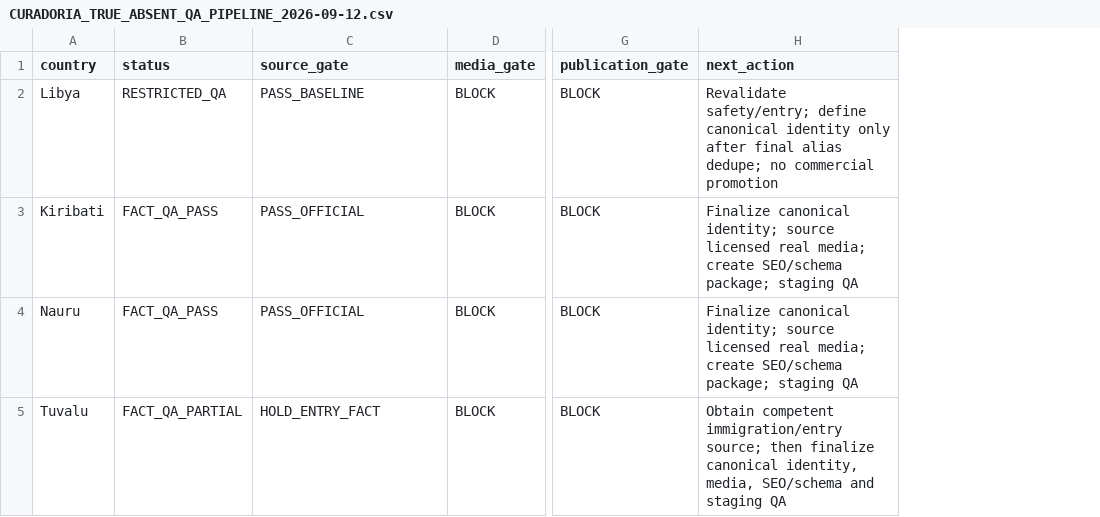
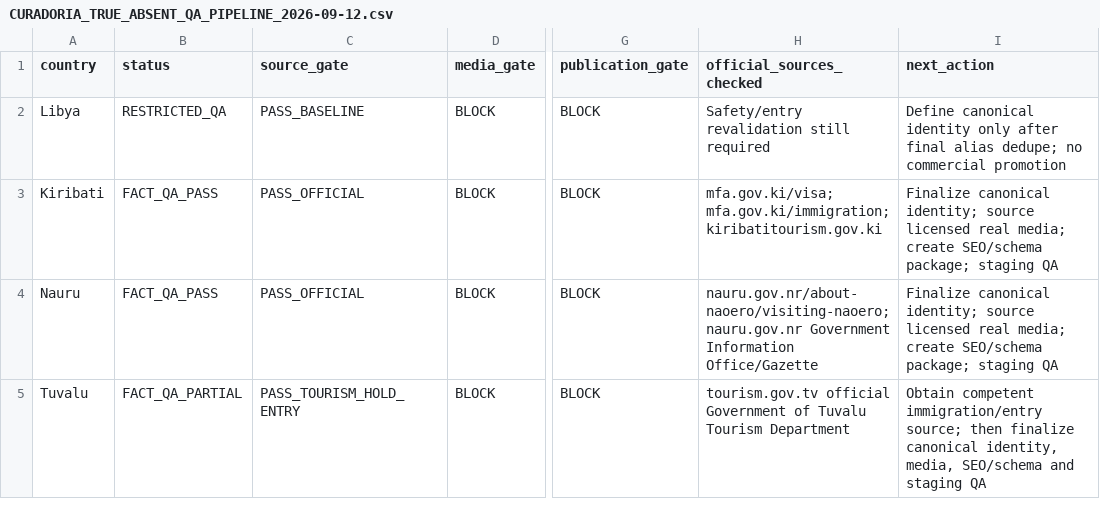
Before and after one commit to ananzaguerra-tech/angtravelsolutions, a CSV file: ops/control/CURADORIA_TRUE_ABSENT_QA_PIPELINE_2026-09-12.csv, drawn as a sheet; only a part is shown, gaps mark what is left out; addresses are those after the commit; the diff names each change by its address in the sheet, - before the commit and + after, or states it on an @@ line.

Commit message:
record official-source QA evidence for true-absent curation candidates

```diff
--- a/ops/control/CURADORIA_TRUE_ABSENT_QA_PIPELINE_2026-09-12.csv
+++ b/ops/control/CURADORIA_TRUE_ABSENT_QA_PIPELINE_2026-09-12.csv
+column H (official_sources_checked), rows 2-5: Safety/entry revalidation still required | mfa.gov.ki/visa; mfa.gov.ki/immigration; kiribatitourism.gov.ki | nauru.gov.nr/about-naoero/visiting-naoero; nauru.gov.nr Government Information Office/Gazette | tourism.gov.tv official Government of Tuvalu Tourism Department
-I2 (next_action): Revalidate safety/entry; define canonical identity…
+I2 (next_action): Define canonical identity…
-C5 (source_gate): HOLD_ENTRY_FACT
+C5 (source_gate): PASS_TOURISM_HOLD_ENTRY
```
